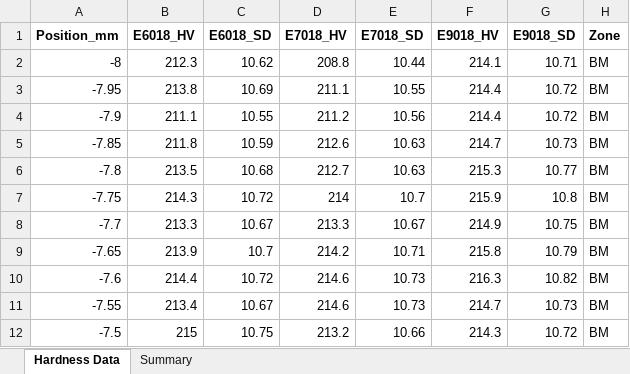
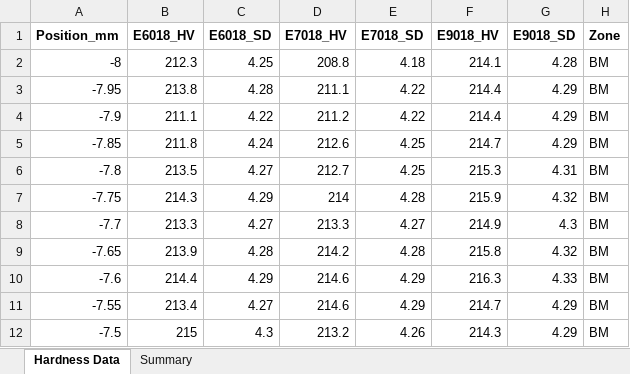
Before and after one commit to AMMU1986/AMMAN, an Excel workbook: hardness_profile.xlsx, sheet Hardness Data, drawn as a sheet; only a part is shown; values as stored, in another font and other column widths than the file's, no borders; the diff covers the shown part only; the diff names each change by its address in the sheet, - before the commit and + after, or states it on an @@ line.

Commit message:
Reduce error bars to +/-SD (2% of HV) in plot and Excel SD columns

```diff
--- a/hardness_profile.xlsx (sheet Hardness Data)
+++ b/hardness_profile.xlsx (sheet Hardness Data)
-C2 (E6018_SD): 10.62
+C2 (E6018_SD): 4.25
-E2 (E7018_SD): 10.44
+E2 (E7018_SD): 4.18
-G2 (E9018_SD): 10.71
+G2 (E9018_SD): 4.28
-C3 (E6018_SD): 10.69
+C3 (E6018_SD): 4.28
-E3 (E7018_SD): 10.55
+E3 (E7018_SD): 4.22
-G3:G4 (E9018_SD): 10.72
+G3:G4 (E9018_SD): 4.29
-C4 (E6018_SD): 10.55
+C4 (E6018_SD): 4.22
-E4 (E7018_SD): 10.56
+E4 (E7018_SD): 4.22
-C5 (E6018_SD): 10.59
+C5 (E6018_SD): 4.24
-E5:E6 (E7018_SD): 10.63
+E5:E6 (E7018_SD): 4.25
-G5 (E9018_SD): 10.73
+G5 (E9018_SD): 4.29
-C6 (E6018_SD): 10.68
+C6 (E6018_SD): 4.27
-G6 (E9018_SD): 10.77
+G6 (E9018_SD): 4.31
-C7 (E6018_SD): 10.72
+C7 (E6018_SD): 4.29
-E7 (E7018_SD): 10.7
+E7 (E7018_SD): 4.28
-G7 (E9018_SD): 10.8
+G7 (E9018_SD): 4.32
-C8 (E6018_SD): 10.67
+C8 (E6018_SD): 4.27
-E8 (E7018_SD): 10.67
+E8 (E7018_SD): 4.27
-G8 (E9018_SD): 10.75
+G8 (E9018_SD): 4.3
-C9 (E6018_SD): 10.7
+C9 (E6018_SD): 4.28
-E9 (E7018_SD): 10.71
+E9 (E7018_SD): 4.28
-G9 (E9018_SD): 10.79
+G9 (E9018_SD): 4.32
-C10 (E6018_SD): 10.72
+C10 (E6018_SD): 4.29
-E10:E11 (E7018_SD): 10.73
+E10:E11 (E7018_SD): 4.29
-G10 (E9018_SD): 10.82
+G10 (E9018_SD): 4.33
-C11 (E6018_SD): 10.67
+C11 (E6018_SD): 4.27
-G11 (E9018_SD): 10.73
+G11 (E9018_SD): 4.29
-C12 (E6018_SD): 10.75
+C12 (E6018_SD): 4.3
-E12 (E7018_SD): 10.66
+E12 (E7018_SD): 4.26
-G12 (E9018_SD): 10.72
+G12 (E9018_SD): 4.29
```
Also changed, not shown: 930 edited cells elsewhere in this sheet, sheet Summary, 3 other files.
